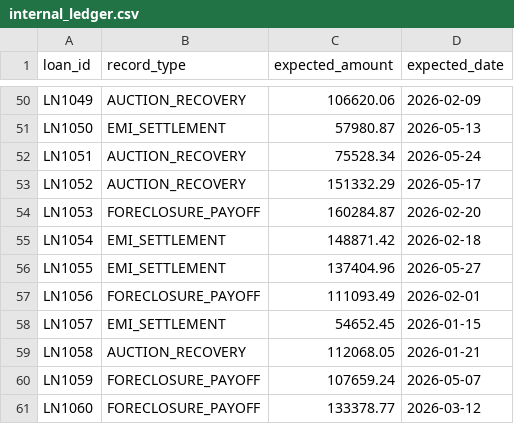
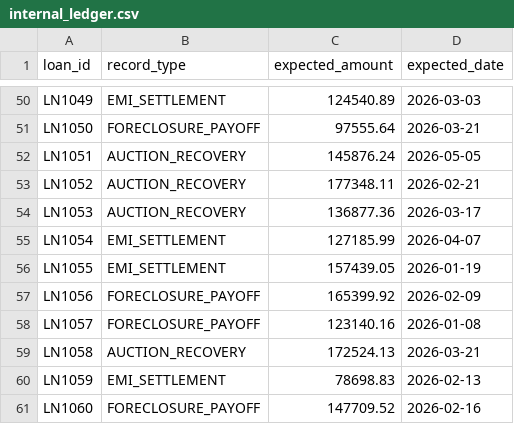
Before and after one commit to ADITYA-BHATTACHARYA-DEV/FinLe_Lending_Intelligence_Ai, a CSV file: backend/data/finance/internal_ledger.csv, drawn as a sheet; only a part is shown, gaps mark what is left out; the diff covers the shown part only; the diff names each change by its address in the sheet, - before the commit and + after, or states it on an @@ line.

```diff
--- a/backend/data/finance/internal_ledger.csv
+++ b/backend/data/finance/internal_ledger.csv
-B50 (record_type): AUCTION_RECOVERY
+B50 (record_type): EMI_SETTLEMENT
-C50 (expected_amount): 106620.06
+C50 (expected_amount): 124540.89
-D50 (expected_date): 2026-02-09
+D50 (expected_date): 2026-03-03
-B51 (record_type): EMI_SETTLEMENT
+B51 (record_type): FORECLOSURE_PAYOFF
-C51 (expected_amount): 57980.87
+C51 (expected_amount): 97555.64
-D51 (expected_date): 2026-05-13
+D51 (expected_date): 2026-03-21
-C52 (expected_amount): 75528.34
+C52 (expected_amount): 145876.24
-D52 (expected_date): 2026-05-24
+D52 (expected_date): 2026-05-05
-C53 (expected_amount): 151332.29
+C53 (expected_amount): 177348.11
-D53 (expected_date): 2026-05-17
+D53 (expected_date): 2026-02-21
-B54 (record_type): FORECLOSURE_PAYOFF
+B54 (record_type): AUCTION_RECOVERY
-C54 (expected_amount): 160284.87
+C54 (expected_amount): 136877.36
-D54 (expected_date): 2026-02-20
+D54 (expected_date): 2026-03-17
-C55 (expected_amount): 148871.42
+C55 (expected_amount): 127185.99
-D55 (expected_date): 2026-02-18
+D55 (expected_date): 2026-04-07
-C56 (expected_amount): 137404.96
+C56 (expected_amount): 157439.05
-D56 (expected_date): 2026-05-27
+D56 (expected_date): 2026-01-19
-C57 (expected_amount): 111093.49
+C57 (expected_amount): 165399.92
-D57 (expected_date): 2026-02-01
+D57 (expected_date): 2026-02-09
-B58 (record_type): EMI_SETTLEMENT
+B58 (record_type): FORECLOSURE_PAYOFF
-C58 (expected_amount): 54652.45
+C58 (expected_amount): 123140.16
-D58 (expected_date): 2026-01-15
+D58 (expected_date): 2026-01-08
-C59 (expected_amount): 112068.05
+C59 (expected_amount): 172524.13
-D59 (expected_date): 2026-01-21
+D59 (expected_date): 2026-03-21
-B60 (record_type): FORECLOSURE_PAYOFF
+B60 (record_type): EMI_SETTLEMENT
-C60 (expected_amount): 107659.24
+C60 (expected_amount): 78698.83
-D60 (expected_date): 2026-05-07
+D60 (expected_date): 2026-02-13
-C61 (expected_amount): 133378.77
+C61 (expected_amount): 147709.52
-D61 (expected_date): 2026-03-12
+D61 (expected_date): 2026-02-16
```
Also changed, not shown: 129 edited cells elsewhere in this file, backend/data/finance/auction_settlement.csv, backend/data/finance/bank_statement.csv, 10 other files.
